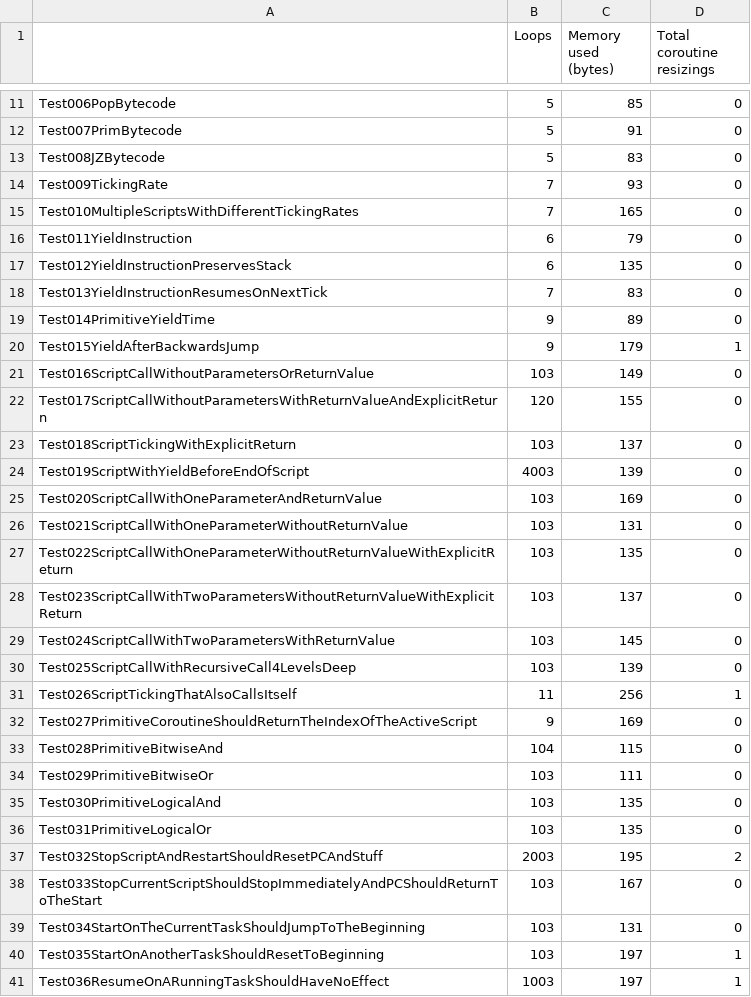
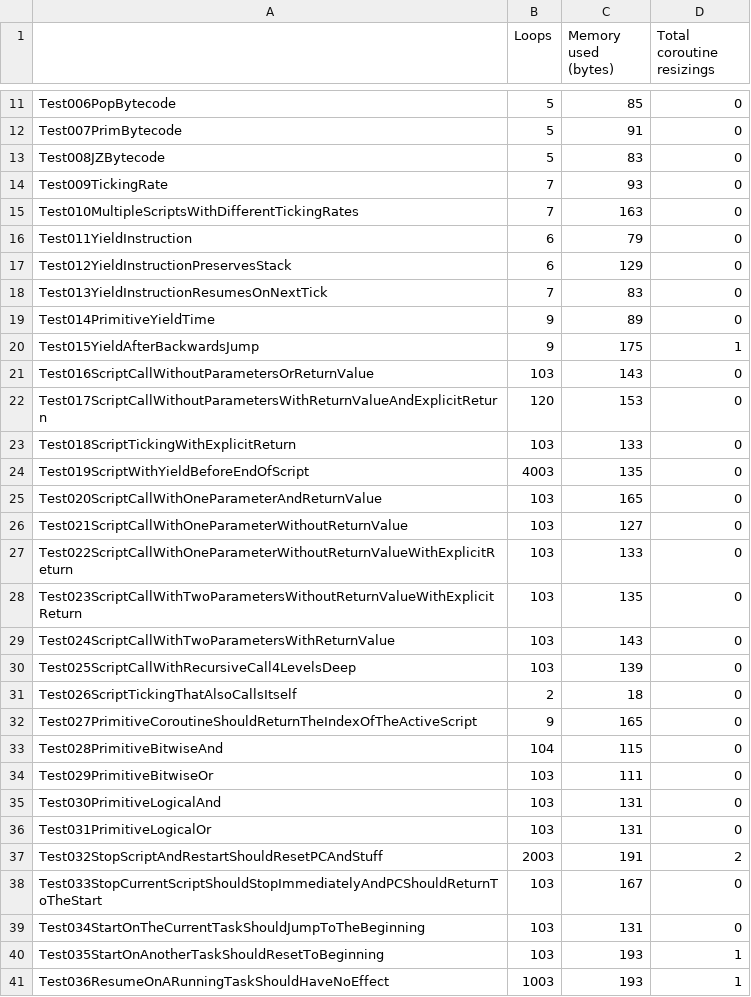
Before and after one commit to GIRA/PhysicalBits, a CSV file: firmware/Simulator/SimulatorTest/TestFiles/RuntimeStats.csv, drawn as a sheet; only a part is shown, gaps mark what is left out; the diff covers the shown part only; the diff names each change by its address in the sheet, - before the commit and + after, or states it on an @@ line.

```diff
--- a/firmware/Simulator/SimulatorTest/TestFiles/RuntimeStats.csv
+++ b/firmware/Simulator/SimulatorTest/TestFiles/RuntimeStats.csv
-C15 (Memory used (bytes)): 165
+C15 (Memory used (bytes)): 163
-C17 (Memory used (bytes)): 135
+C17 (Memory used (bytes)): 129
-C20 (Memory used (bytes)): 179
+C20 (Memory used (bytes)): 175
-C21 (Memory used (bytes)): 149
+C21 (Memory used (bytes)): 143
-C22 (Memory used (bytes)): 155
+C22 (Memory used (bytes)): 153
-C23 (Memory used (bytes)): 137
+C23 (Memory used (bytes)): 133
-C24 (Memory used (bytes)): 139
+C24 (Memory used (bytes)): 135
-C25 (Memory used (bytes)): 169
+C25 (Memory used (bytes)): 165
-C26 (Memory used (bytes)): 131
+C26 (Memory used (bytes)): 127
-C27 (Memory used (bytes)): 135
+C27 (Memory used (bytes)): 133
-C28 (Memory used (bytes)): 137
+C28 (Memory used (bytes)): 135
-C29 (Memory used (bytes)): 145
+C29 (Memory used (bytes)): 143
-B31 (Loops): 11
+B31 (Loops): 2
-C31 (Memory used (bytes)): 256
+C31 (Memory used (bytes)): 18
-D31 (Total coroutine resizings): 1
+D31 (Total coroutine resizings): 0
-C32 (Memory used (bytes)): 169
+C32 (Memory used (bytes)): 165
-C35:C36 (Memory used (bytes)): 135
+C35:C36 (Memory used (bytes)): 131
-C37 (Memory used (bytes)): 195
+C37 (Memory used (bytes)): 191
-C40:C41 (Memory used (bytes)): 197
+C40:C41 (Memory used (bytes)): 193
```
Also changed, not shown: 74 edited cells elsewhere in this file, firmware/Simulator/SimulatorTest/TestFiles/CompileStats.csv.
